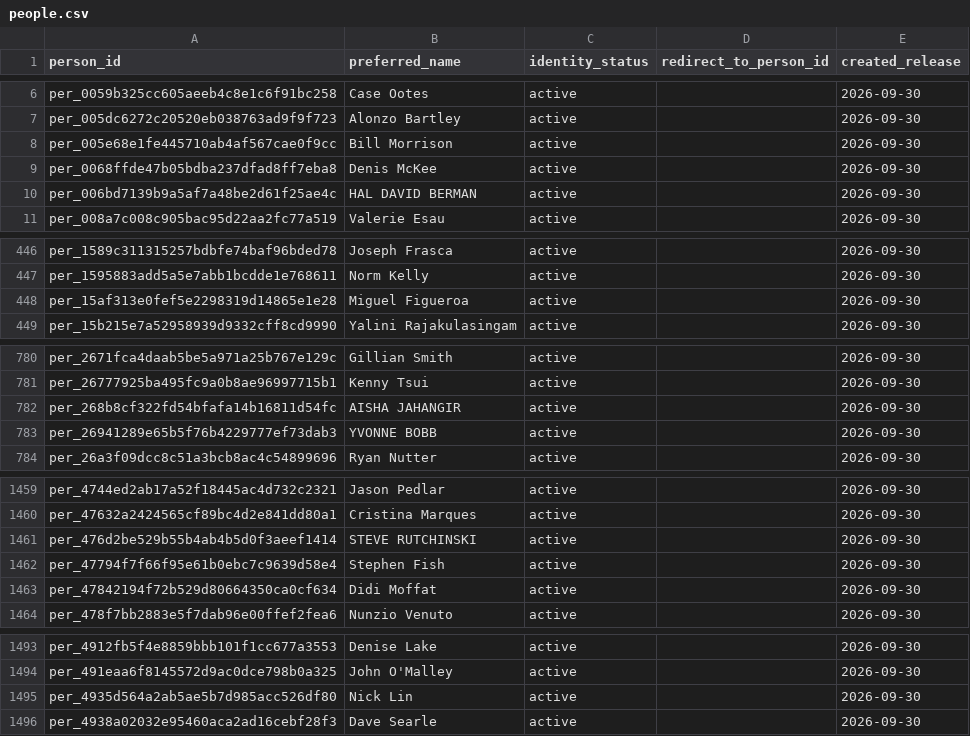
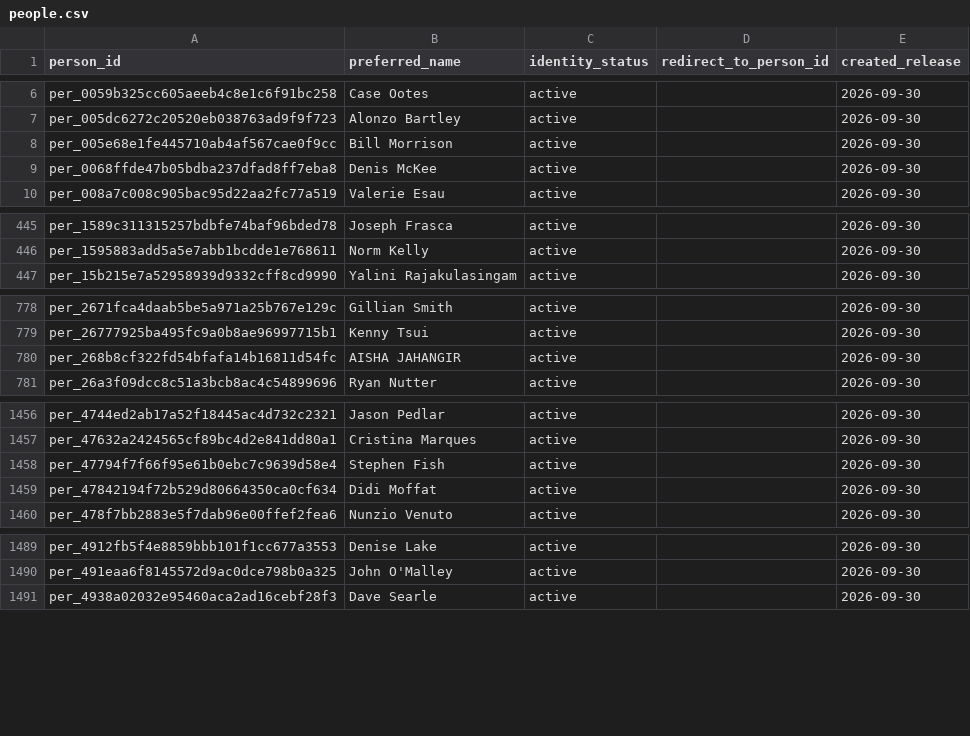
Before and after one commit to alexwolson/toronto-election-results, a CSV file: data/out/people.csv, drawn as a sheet; only a part is shown, gaps mark what is left out; the diff covers the shown part only.

```diff
--- a/data/out/people.csv
+++ b/data/out/people.csv
@@ -9,3 +9,2 @@ per_005e68e1fe445710ab4af567cae0f9cc,Bill Morrison,active,,2026-09-30
 per_0068ffde47b05bdba237dfad8ff7eba8,Denis McKee,active,,2026-09-30
-per_006bd7139b9a5af7a48be2d61f25ae4c,HAL DAVID BERMAN,active,,2026-09-30
 per_008a7c008c905bac95d22aa2fc77a519,Valerie Esau,active,,2026-09-30
@@ -447,3 +446,2 @@ per_1589c311315257bdbfe74baf96bded78,Joseph Frasca,active,,2026-09-30
 per_1595883add5a5e7abb1bcdde1e768611,Norm Kelly,active,,2026-09-30
-per_15af313e0fef5e2298319d14865e1e28,Miguel Figueroa,active,,2026-09-30
 per_15b215e7a52958939d9332cff8cd9990,Yalini Rajakulasingam,active,,2026-09-30
@@ -782,3 +780,2 @@ per_26777925ba495fc9a0b8ae96997715b1,Kenny Tsui,active,,2026-09-30
 per_268b8cf322fd54bfafa14b16811d54fc,AISHA JAHANGIR,active,,2026-09-30
-per_26941289e65b5f76b4229777ef73dab3,YVONNE BOBB,active,,2026-09-30
 per_26a3f09dcc8c51a3bcb8ac4c54899696,Ryan Nutter,active,,2026-09-30
@@ -1460,3 +1457,2 @@ per_4744ed2ab17a52f18445ac4d732c2321,Jason Pedlar,active,,2026-09-30
 per_47632a2424565cf89bc4d2e841dd80a1,Cristina Marques,active,,2026-09-30
-per_476d2be529b55b4ab4b5d0f3aeef1414,STEVE RUTCHINSKI,active,,2026-09-30
 per_47794f7f66f95e61b0ebc7c9639d58e4,Stephen Fish,active,,2026-09-30
@@ -1494,3 +1490,2 @@ per_4912fb5f4e8859bbb101f1cc677a3553,Denise Lake,active,,2026-09-30
 per_491eaa6f8145572d9ac0dce798b0a325,John O'Malley,active,,2026-09-30
-per_4935d564a2ab5ae5b7d985acc526df80,Nick Lin,active,,2026-09-30
 per_4938a02032e95460aca2ad16cebf28f3,Dave Searle,active,,2026-09-30
```
Also changed, not shown: 9 removed rows and 6 edited cells elsewhere in this file, 12 other files.
